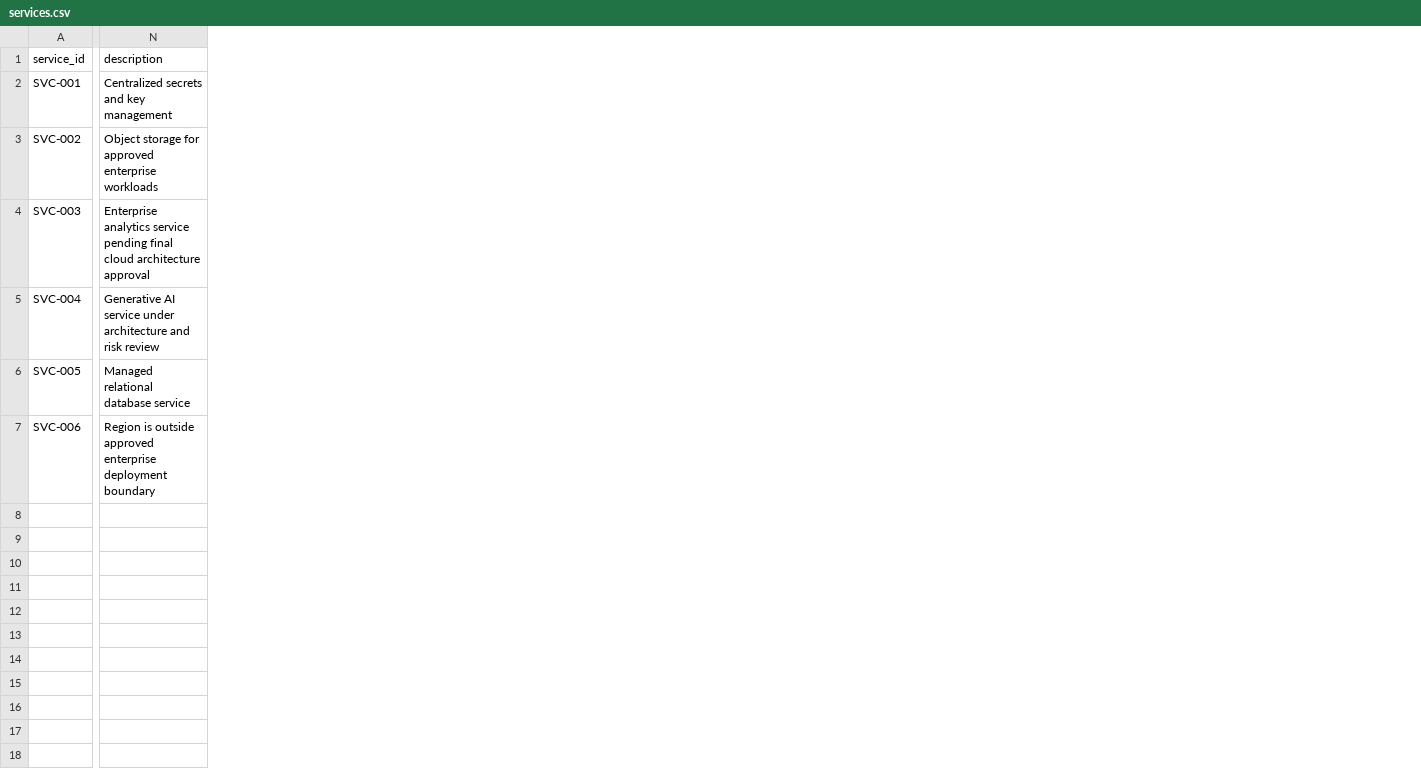
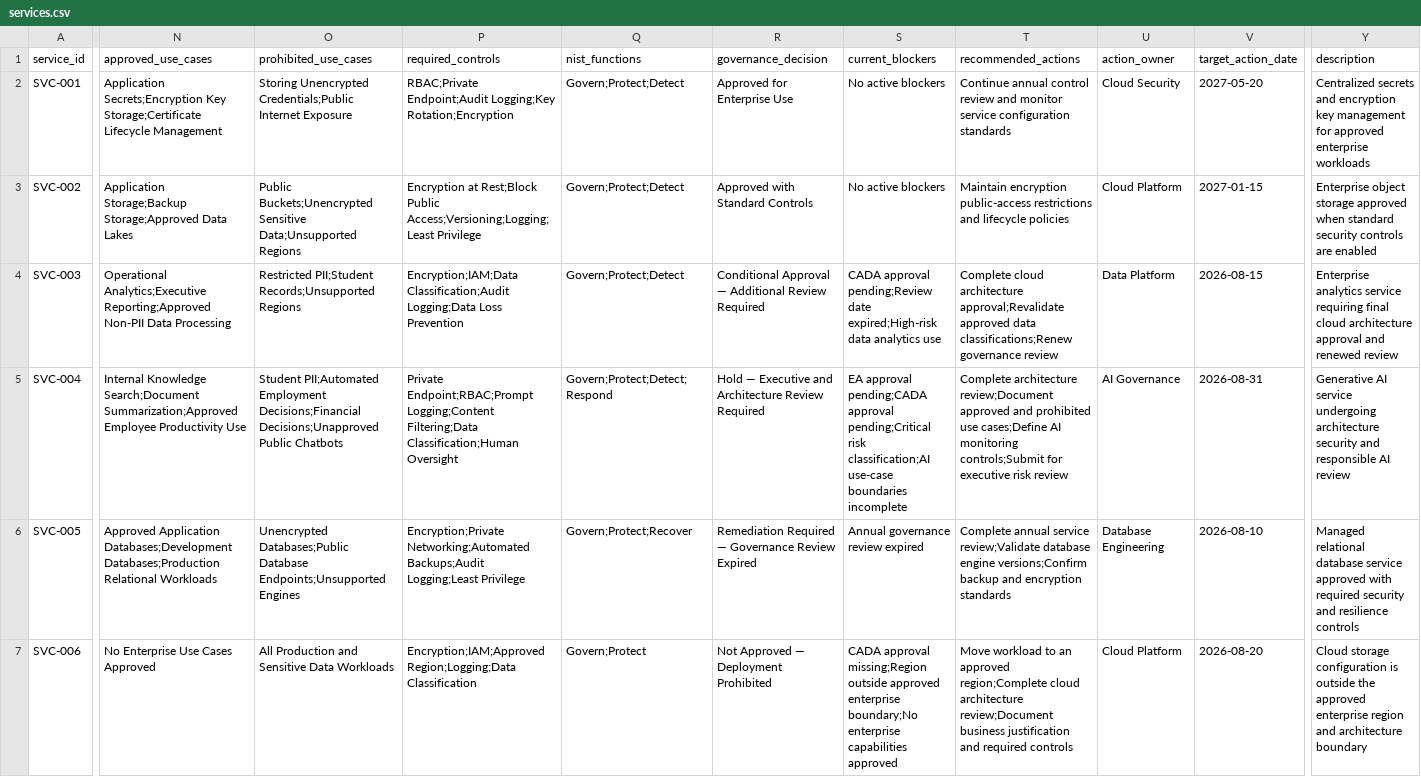
Before and after one commit to reemdadreem/enterprise-service-governance-catalog, a CSV file: data/raw/services.csv, drawn as a sheet; only a part is shown, gaps mark what is left out; addresses are those after the commit; the diff covers the shown part only; the diff names each change by its address in the sheet, - before the commit and + after, or states it on an @@ line.

Commit message:
Improve governance search across controls use cases and risk data

```diff
--- a/data/raw/services.csv
+++ b/data/raw/services.csv
+column N (approved_use_cases), rows 2-7: Application Secrets;Encryption Key Storage;Certificate Lifecycle Management | Application Storage;Backup Storage;Approved Data Lakes | Operational Analytics;Executive Reporting;Approved Non-PII Data Processing | Internal Knowledge Search;Document Summarization;Approved Employee Productivity Use | Approved Application Databases;Development Databases;Production Relational Workloads | No Enterprise Use Cases Approved
+column O (prohibited_use_cases), rows 2-7: Storing Unencrypted Credentials;Public Internet Exposure | Public Buckets;Unencrypted Sensitive Data;Unsupported Regions | Restricted PII;Student Records;Unsupported Regions | Student PII;Automated Employment Decisions;Financial Decisions;Unapproved Public Chatbots | Unencrypted Databases;Public Database Endpoints;Unsupported Engines | All Production and Sensitive Data Workloads
+column P (required_controls), rows 2-7: RBAC;Private Endpoint;Audit Logging;Key Rotation;Encryption | Encryption at Rest;Block Public Access;Versioning;Logging;Least Privilege | Encryption;IAM;Data Classification;Audit Logging;Data Loss Prevention | Private Endpoint;RBAC;Prompt Logging;Content Filtering;Data Classification;Human Oversight | Encryption;Private Networking;Automated Backups;Audit Logging;Least Privilege | Encryption;IAM;Approved Region;Logging;Data Classification
+column Q (nist_functions), rows 2-7: Govern;Protect;Detect | Govern;Protect;Detect | Govern;Protect;Detect | Govern;Protect;Detect;Respond | Govern;Protect;Recover | Govern;Protect
+column R (governance_decision), rows 2-7: Approved for Enterprise Use | Approved with Standard Controls | Conditional Approval — Additional Review Required | Hold — Executive and Architecture Review Required | Remediation Required — Governance Review Expired | Not Approved — Deployment Prohibited
+column S (current_blockers), rows 2-7: No active blockers | No active blockers | CADA approval pending;Review date expired;High-risk data analytics use | EA approval pending;CADA approval pending;Critical risk classification;AI use-case boundaries incomplete | Annual governance review expired | CADA approval missing;Region outside approved enterprise boundary;No enterprise capabilities approved
+column T (recommended_actions), rows 2-7: Continue annual control review and monitor service configuration standards | Maintain encryption public-access restrictions and lifecycle policies | Complete cloud architecture approval;Revalidate approved data classifications;Renew governance review | Complete architecture review;Document approved and prohibited use cases;Define AI monitoring controls;Submit for executive risk review | Complete annual service review;Validate database engine versions;Confirm backup and encryption standards | Move workload to an approved region;Complete cloud architecture review;Document business justification and required controls
+column U (action_owner), rows 2-7: Cloud Security | Cloud Platform | Data Platform | AI Governance | Database Engineering | Cloud Platform
+column V (target_action_date), rows 2-7: 2027-05-20 | 2027-01-15 | 2026-08-15 | 2026-08-31 | 2026-08-10 | 2026-08-20
-Y2 (description): …secrets and key management
+Y2 (description): …secrets and encryption key management for approved enterprise workloads
-Y3 (description): Object storage for approved enterprise workloads
+Y3 (description): Enterprise object storage approved when standard security controls are enabled
-Y4 (description): …analytics service pending final cloud architecture approval
+Y4 (description): …analytics service requiring final cloud architecture approval and renewed review
-Y5 (description): …AI service under architecture and risk review
+Y5 (description): …AI service undergoing architecture security and responsible AI review
-Y6 (description): …database service
+Y6 (description): …database service approved with required security and resilience controls
-Y7 (description): Region is outside approved enterprise deployment boundary
+Y7 (description): Cloud storage configuration is outside the approved enterprise region and architecture boundary
```
Also changed, not shown: 2 added columns elsewhere in this file, 1 other file.
